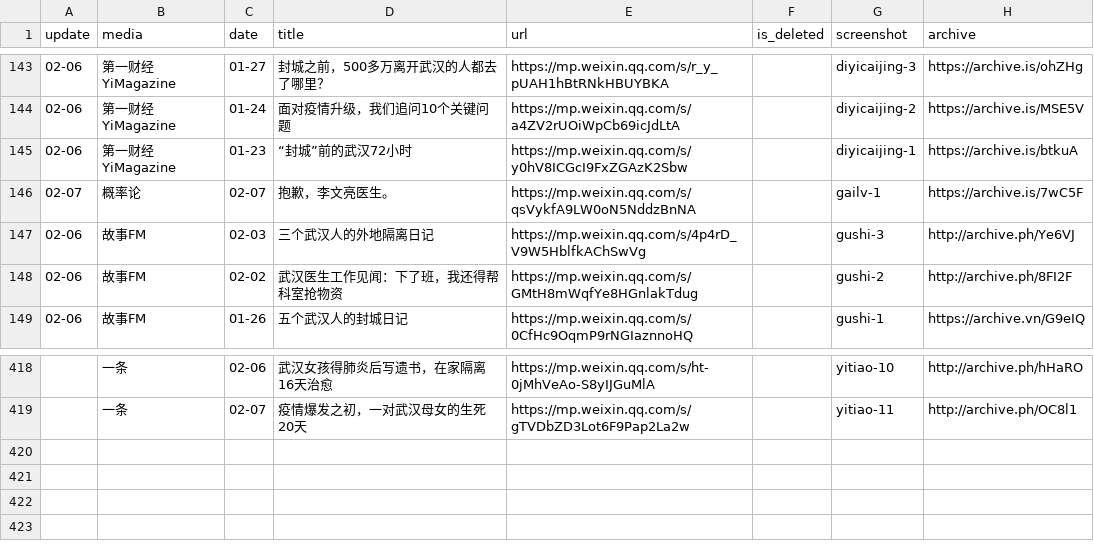
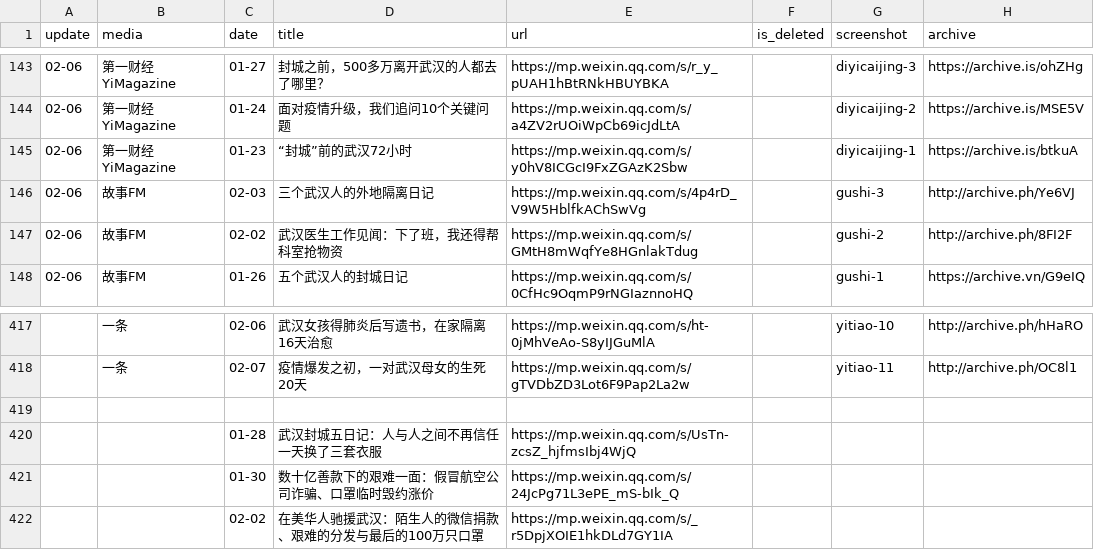
Before and after one commit to timercoin001/nCovMemory, a CSV file: data/non-fiction.csv, drawn as a sheet; only a part is shown, gaps mark what is left out.

Commit message:
update: update narrative data

```diff
--- a/data/non-fiction.csv
+++ b/data/non-fiction.csv
@@ -145,3 +145,2 @@ update,media,date,title,url,is_deleted,screenshot,archive
 02-06,第一财经YiMagazine,01-23,“封城”前的武汉72小时,https://mp.weixin.qq.com/s/y0hV8ICGcI9FxZGAzK2Sbw,,diyicaijing-1,https://archive.is/btkuA
-02-07,概率论,02-07,抱歉，李文亮医生。,https://mp.weixin.qq.com/s/qsVykfA9LW0oN5NddzBnNA,,gailv-1,https://archive.is/7wC5F
 02-06,故事FM,02-03,三个武汉人的外地隔离日记,https://mp.weixin.qq.com/s/4p4rD_V9W5HblfkAChSwVg,,gushi-3,http://archive.ph/Ye6VJ
@@ -419 +418,5 @@ update,media,date,title,url,is_deleted,screenshot,archive
 ,一条,02-07,疫情爆发之初，一对武汉母女的生死20天,https://mp.weixin.qq.com/s/gTVDbZD3Lot6F9Pap2La2w,,yitiao-11,http://archive.ph/OC8l1
+,,,,,,,
+,,01-28,武汉封城五日记：人与人之间不再信任 一天换了三套衣服,https://mp.weixin.qq.com/s/UsTn-zcsZ_hjfmsIbj4WjQ,,,
+,,01-30,数十亿善款下的艰难一面：假冒航空公司诈骗、口罩临时毁约涨价,https://mp.weixin.qq.com/s/24JcPg71L3ePE_mS-bIk_Q,,,
+,,02-02,在美华人驰援武汉：陌生人的微信捐款、艰难的分发与最后的100万只口罩,https://mp.weixin.qq.com/s/_r5DpjXOIE1hkDLd7GY1IA,,,
```
Also changed, not shown: 3 other files.
